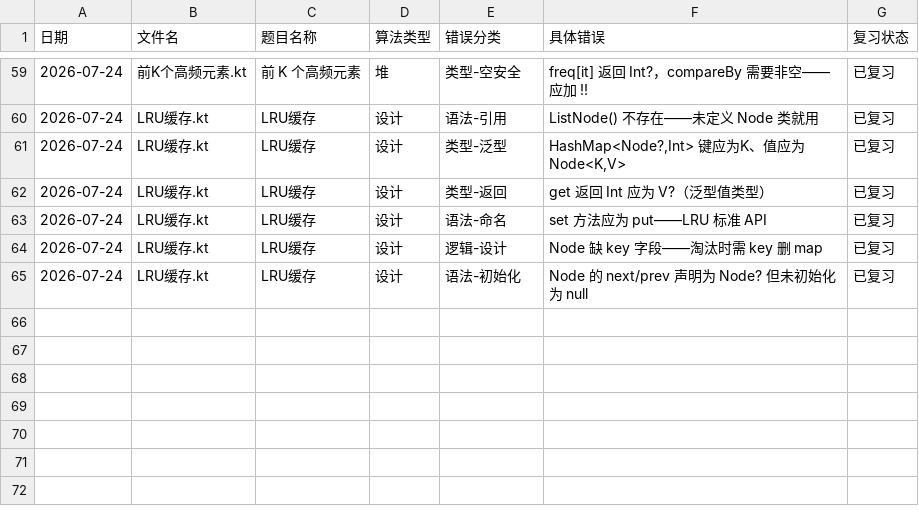
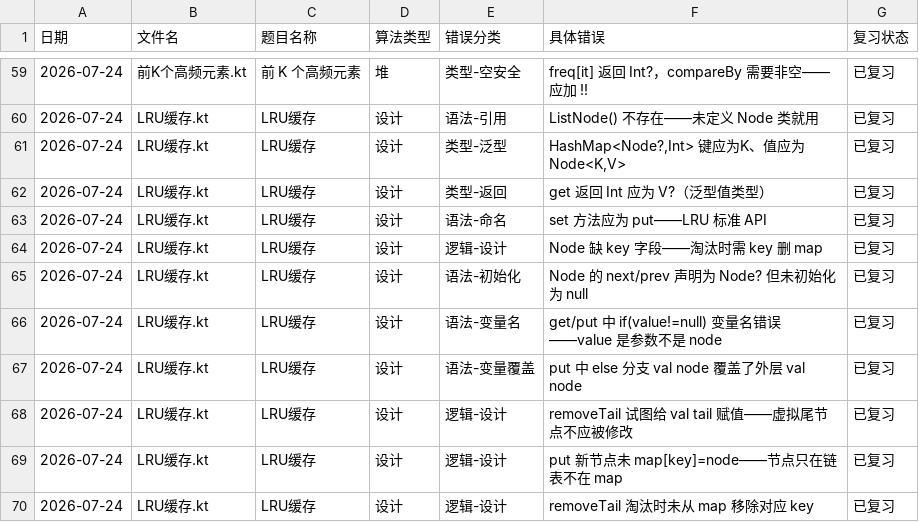
Before and after one commit to exerti/leetcode, a CSV file: .claude/review/错题记录.csv, drawn as a sheet; only a part is shown, gaps mark what is left out.

Commit message:
fix(LRU缓存): 变量名/变量覆盖/removeTail/map遗漏 + 5条归档

```diff
--- a/.claude/review/错题记录.csv
+++ b/.claude/review/错题记录.csv
@@ -65 +65,6 @@
 2026-07-24,LRU缓存.kt,LRU缓存,设计,语法-初始化,"Node 的 next/prev 声明为 Node? 但未初始化为 null",已复习
+2026-07-24,LRU缓存.kt,LRU缓存,设计,语法-变量名,"get/put 中 if(value!=null) 变量名错误——value 是参数不是 node",已复习
+2026-07-24,LRU缓存.kt,LRU缓存,设计,语法-变量覆盖,"put 中 else 分支 val node 覆盖了外层 val node",已复习
+2026-07-24,LRU缓存.kt,LRU缓存,设计,逻辑-设计,"removeTail 试图给 val tail 赋值——虚拟尾节点不应被修改",已复习
+2026-07-24,LRU缓存.kt,LRU缓存,设计,逻辑-设计,"put 新节点未 map[key]=node——节点只在链表不在 map",已复习
+2026-07-24,LRU缓存.kt,LRU缓存,设计,逻辑-设计,"removeTail 淘汰时未从 map 移除对应 key",已复习
```
Also changed, not shown: .claude/review/题目掌握度.csv, 1 other file.
